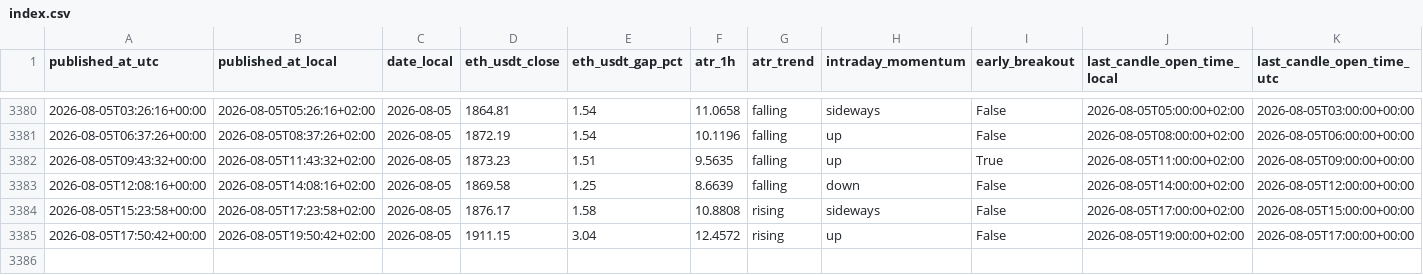
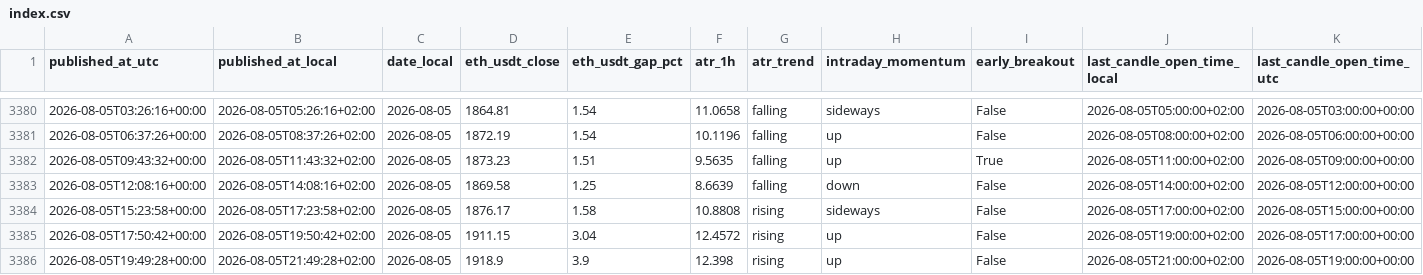
Before and after one commit to myslostelfgaming-collab/crypto-deployment-signal, a CSV file: data/history/index.csv, drawn as a sheet; only a part is shown, gaps mark what is left out; rows hold the shown columns only; the diff names each change by its address in the sheet, - before the commit and + after, or states it on an @@ line.

```diff
--- a/data/history/index.csv
+++ b/data/history/index.csv
+row 3386: 2026-08-05T19:49:28+00:00 | 2026-08-05T21:49:28+02:00 | 2026-08-05 | 1918.9 | 3.9 | 12.398 | rising | up | False | 2026-08-05T21:00:00+02:00 | 2026-08-05T19:00:00+00:00
```
Also changed, not shown: data/forecast/baseline_probs_v1.csv, 22 other files.
